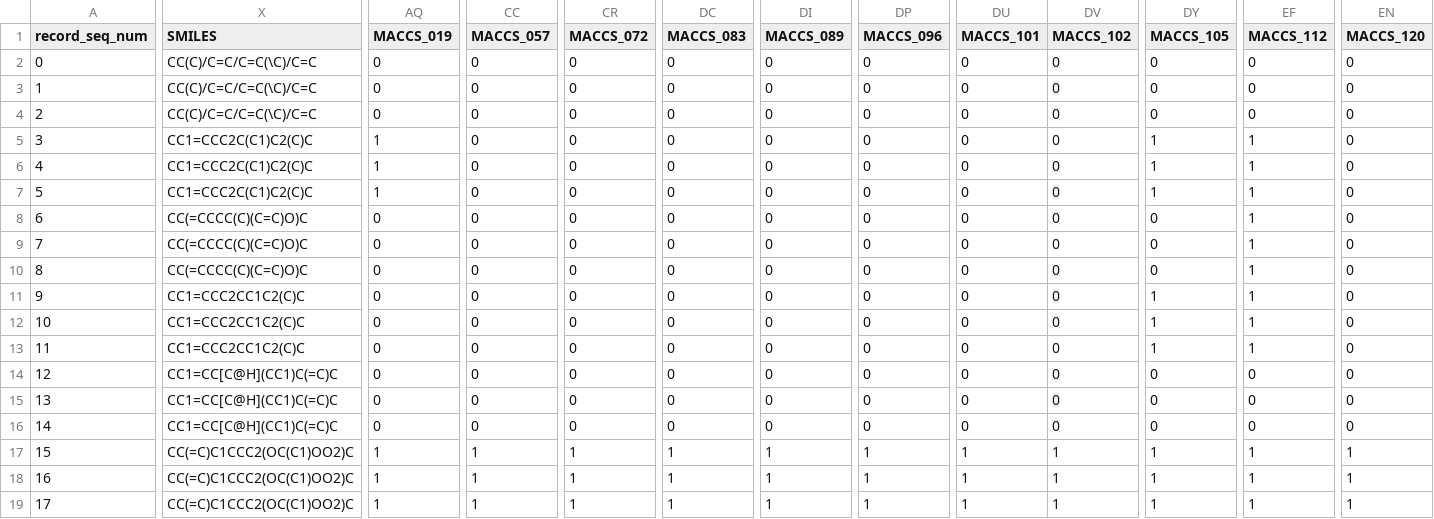
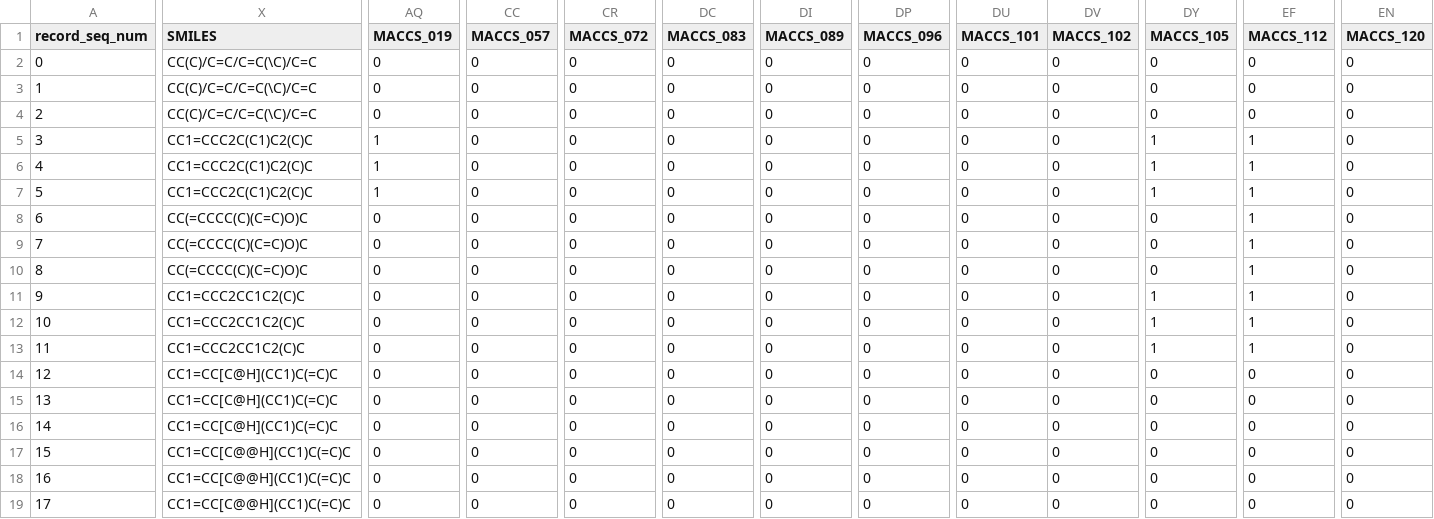
Before and after one commit to MINTS12/stage-etis, a CSV file: dataset/7Q27_signatures_with_maccs.csv, drawn as a sheet; only a part is shown, gaps mark what is left out; the diff covers the shown part only; the diff names each change by its address in the sheet, - before the commit and + after, or states it on an @@ line.

```diff
--- a/dataset/7Q27_signatures_with_maccs.csv
+++ b/dataset/7Q27_signatures_with_maccs.csv
-X17:X19 (SMILES): CC(=C)C1CCC2(OC(C1)OO2)C
+X17:X19 (SMILES): CC1=CC[C@@H](CC1)C(=C)C
-AQ17:AQ19 (MACCS_019): 1
+AQ17:AQ19 (MACCS_019): 0
-CC17:CC19 (MACCS_057): 1
+CC17:CC19 (MACCS_057): 0
-CR17:CR19 (MACCS_072): 1
+CR17:CR19 (MACCS_072): 0
-DC17:DC19 (MACCS_083): 1
+DC17:DC19 (MACCS_083): 0
-DI17:DI19 (MACCS_089): 1
+DI17:DI19 (MACCS_089): 0
-DP17:DP19 (MACCS_096): 1
+DP17:DP19 (MACCS_096): 0
-DU17:DU19 (MACCS_101): 1
+DU17:DU19 (MACCS_101): 0
-DV17:DV19 (MACCS_102): 1
+DV17:DV19 (MACCS_102): 0
-DY17:DY19 (MACCS_105): 1
+DY17:DY19 (MACCS_105): 0
-EF17:EF19 (MACCS_112): 1
+EF17:EF19 (MACCS_112): 0
-EN17:EN19 (MACCS_120): 1
+EN17:EN19 (MACCS_120): 0
```
Also changed, not shown: 30 edited cells elsewhere in this file, dataset/7Q27.signatures_with_smiles.csv, dataset/signatures_with_morgan.csv, 13 other files.
